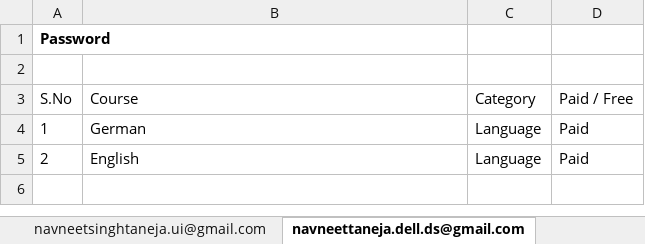
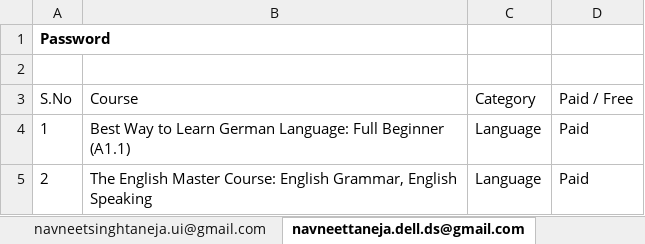
Before and after one commit to navneeet94/udemy, an Excel workbook: courses.xlsx, sheet navneettaneja.dell.ds@gmail.com, drawn as a sheet; values as stored, in another font and other column widths than the file's, no borders; the diff names each change by its address in the sheet, - before the commit and + after, or states it on an @@ line.

Commit message:
update courses

```diff
--- a/courses.xlsx (sheet navneettaneja.dell.ds@gmail.com)
+++ b/courses.xlsx (sheet navneettaneja.dell.ds@gmail.com)
-B4 (Course): German
+B4 (Course): Best Way to Learn German Language: Full Beginner (A1.1)
-B5 (Course): English
+B5 (Course): The English Master Course: English Grammar, English Speaking
```
